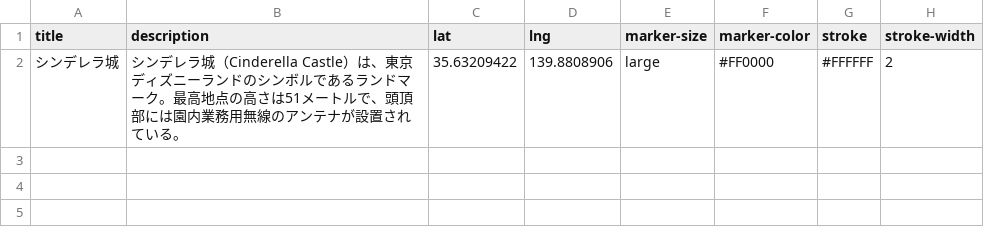
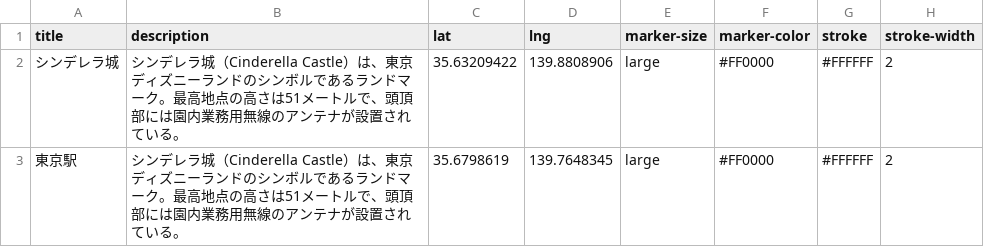
Before and after one commit to naogify/point-maps, a CSV file: example.csv, drawn as a sheet; the diff names each change by its address in the sheet, - before the commit and + after, or states it on an @@ line.

Commit message:
Update example.csv

```diff
--- a/example.csv
+++ b/example.csv
+row 3: 東京駅 | シンデレラ城（Cinderella Castle）は、東京ディズニーランドのシンボルであるランドマーク。最高地点の高さは51メートルで、頭頂部には園内業務用無線のアンテナが設置されている。 | 35.6798619 | 139.7648345 | large | #FF0000 | #FFFFFF | 2
```
